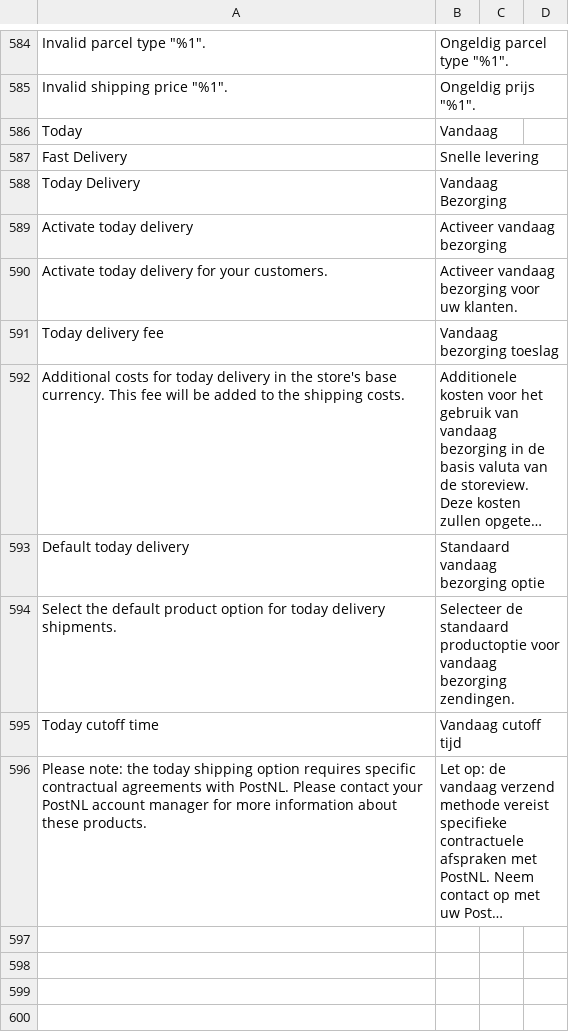
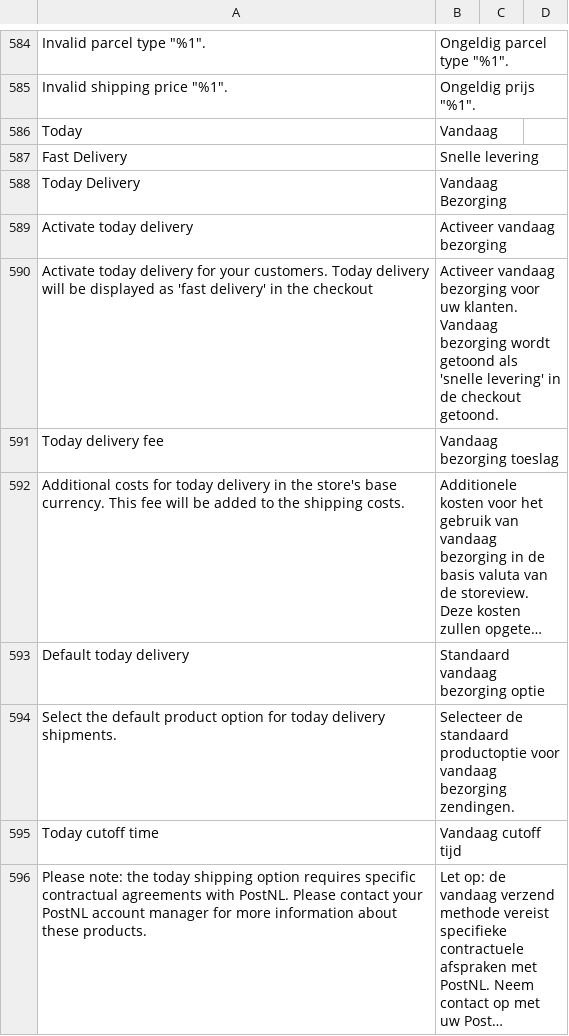
Before and after one commit to postnl/postnl-magento2, a CSV file: i18n/nl_NL.csv, drawn as a sheet; only a part is shown, gaps mark what is left out; long unchanged cells end in …; removed rows and columns are numbered as before the commit, all else as after; the diff names each change by its address in the sheet, - before the commit and + after, or states it on an @@ line.

Commit message:
POSTNLM2-1365 added an extra comment text to the adminhtml configuration fot today delivery

```diff
--- a/i18n/nl_NL.csv
+++ b/i18n/nl_NL.csv
-row 590: Activate today delivery for your customers. | Activeer vandaag bezorging voor uw klanten.
+row 590: Activate today delivery for your customers. Today delivery will be displayed as 'fast delivery' in the checkout | Activeer vandaag bezorging voor uw klanten. Vandaag bezorging wordt getoond als 'snelle levering' in de checkout getoond.
```
Also changed, not shown: i18n/en_US.csv, 1 other file.
